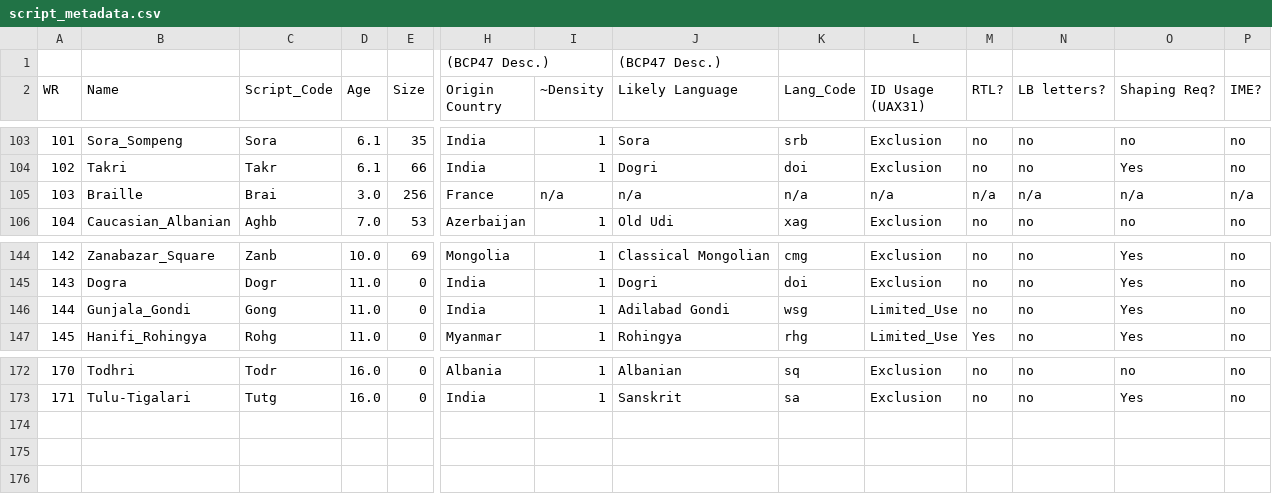
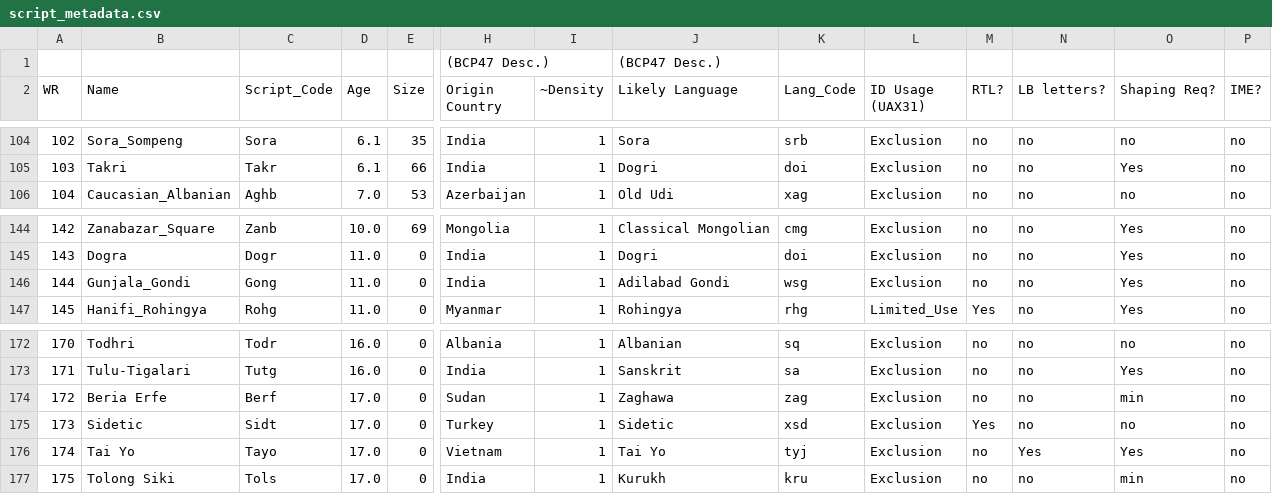
Before and after one commit to elixir-cldr/cldr, a CSV file: priv/cldr/script_metadata.csv, drawn as a sheet; only a part is shown, gaps mark what is left out; rows hold the shown columns only; the diff covers the shown part only; the diff names each change by its address in the sheet, - before the commit and + after, or states it on an @@ line.

Commit message:
Respin data generation at beta1

```diff
--- a/priv/cldr/script_metadata.csv
+++ b/priv/cldr/script_metadata.csv
@@ column A (WR) renumbered between rows 21 and 105 @@
@@ row 105 moved to row 43: 41 @@
-L146 (ID Usage (UAX31)): Limited_Use
+L146 (ID Usage (UAX31)): Exclusion
+row 174: 172 | Beria Erfe | Berf | 17.0 | 0 | Sudan | 1 | Zaghawa | zag | Exclusion | no | no | min | no
+row 175: 173 | Sidetic | Sidt | 17.0 | 0 | Turkey | 1 | Sidetic | xsd | Exclusion | Yes | no | no | no
+row 176: 174 | Tai Yo | Tayo | 17.0 | 0 | Vietnam | 1 | Tai Yo | tyj | Exclusion | no | Yes | Yes | no
+row 177: 175 | Tolong Siki | Tols | 17.0 | 0 | India | 1 | Kurukh | kru | Exclusion | no | no | min | no
```
Also changed, not shown: 2 added rows, 2 removed rows and 43 moved rows elsewhere in this file.
